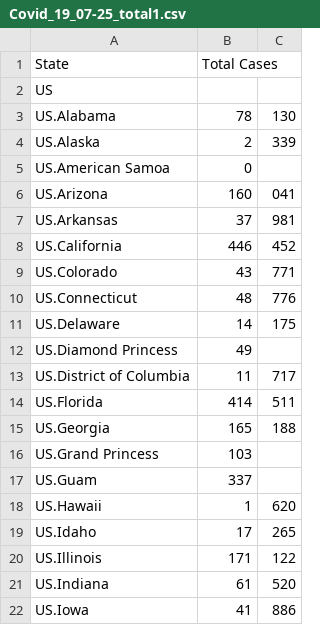
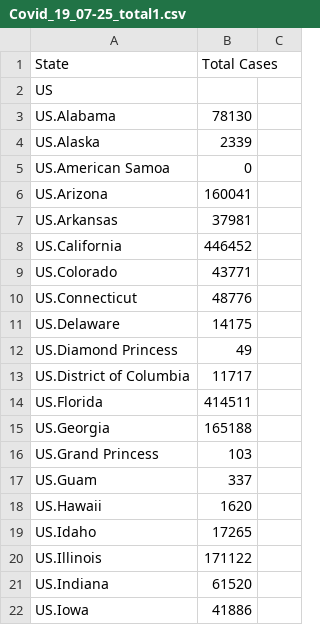
Before and after one commit to samliula/cs498dv-final, a CSV file: Covid_19_07-25_total1.csv, drawn as a sheet; only a part is shown; the diff covers the shown part only.

Commit message:
Add files via upload

```diff
--- a/Covid_19_07-25_total1.csv
+++ b/Covid_19_07-25_total1.csv
@@ -2,21 +2,21 @@
 US,
-US.Alabama,78,130
-US.Alaska,2,339
+US.Alabama,78130
+US.Alaska,2339
 US.American Samoa,0
-US.Arizona,160,041
-US.Arkansas,37,981
-US.California,446,452
-US.Colorado,43,771
-US.Connecticut,48,776
-US.Delaware,14,175
+US.Arizona,160041
+US.Arkansas,37981
+US.California,446452
+US.Colorado,43771
+US.Connecticut,48776
+US.Delaware,14175
 US.Diamond Princess,49
-US.District of Columbia,11,717
-US.Florida,414,511
-US.Georgia,165,188
+US.District of Columbia,11717
+US.Florida,414511
+US.Georgia,165188
 US.Grand Princess,103
 US.Guam,337
-US.Hawaii,1,620
-US.Idaho,17,265
-US.Illinois,171,122
-US.Indiana,61,520
-US.Iowa,41,886
+US.Hawaii,1620
+US.Idaho,17265
+US.Illinois,171122
+US.Indiana,61520
+US.Iowa,41886
```
Also changed, not shown: 72 edited cells elsewhere in this file.
